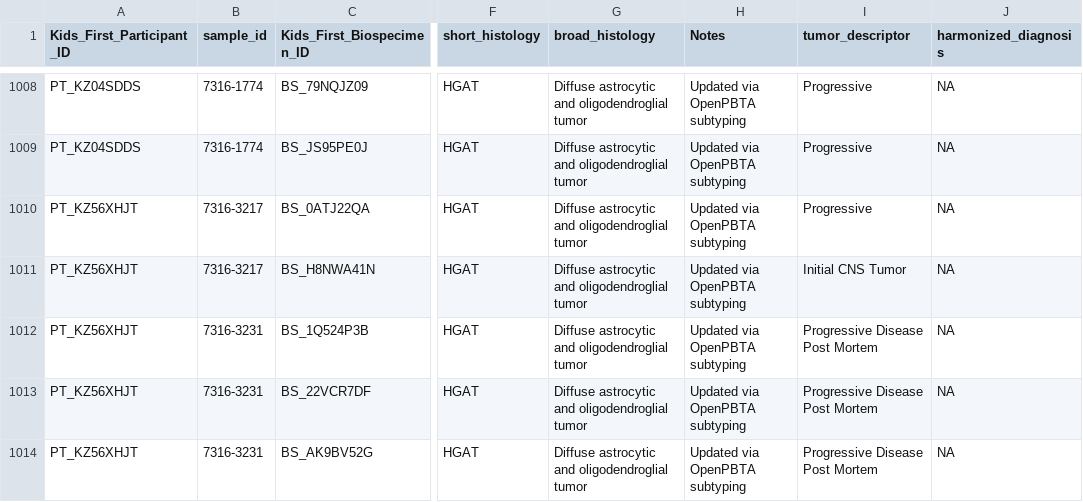
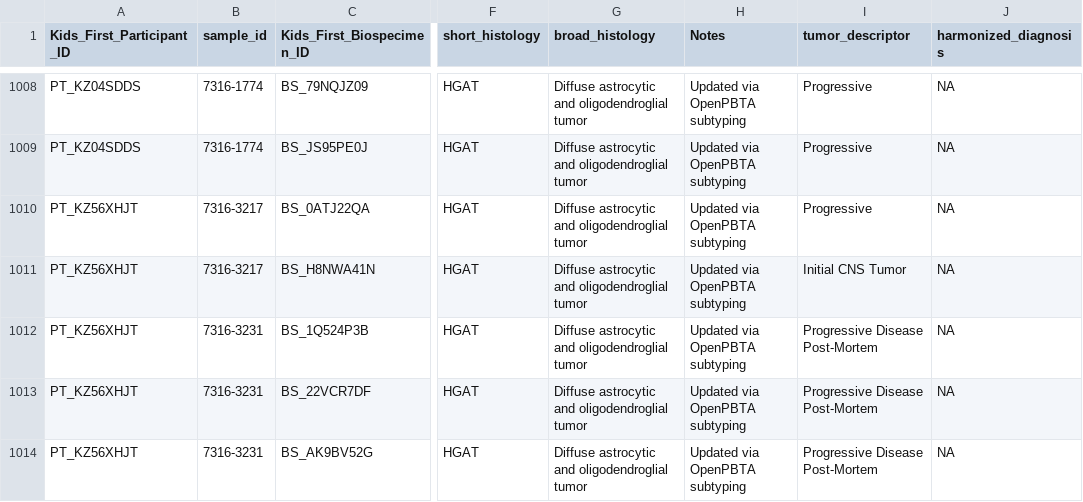
Before and after one commit to sangeetashukla/OpenPedCan-analysis, a TSV file: analyses/molecular-subtyping-pathology/results/compiled_molecular_subtypes_with_clinical_pathology_feedback_and_report_info.tsv, drawn as a sheet; only a part is shown, gaps mark what is left out; the diff covers the shown part only; the diff names each change by its address in the sheet, - before the commit and + after, or states it on an @@ line.

```diff
--- a/analyses/molecular-subtyping-pathology/results/compiled_molecular_subtypes_with_clinical_pathology_feedback_and_report_info.tsv
+++ b/analyses/molecular-subtyping-pathology/results/compiled_molecular_subtypes_with_clinical_pathology_feedback_and_report_info.tsv
-I1012:I1014 (tumor_descriptor): Progressive Disease Post Mortem
+I1012:I1014 (tumor_descriptor): Progressive Disease Post-Mortem
```
Also changed, not shown: 85 edited cells elsewhere in this file, analyses/molecular-subtyping-pathology/results/compiled_molecular_subtypes_and_report_info.tsv, analyses/molecular-subtyping-pathology/results/compiled_molecular_subtypes_with_clinical_feedback_and_report_info.tsv, 9 other files.
